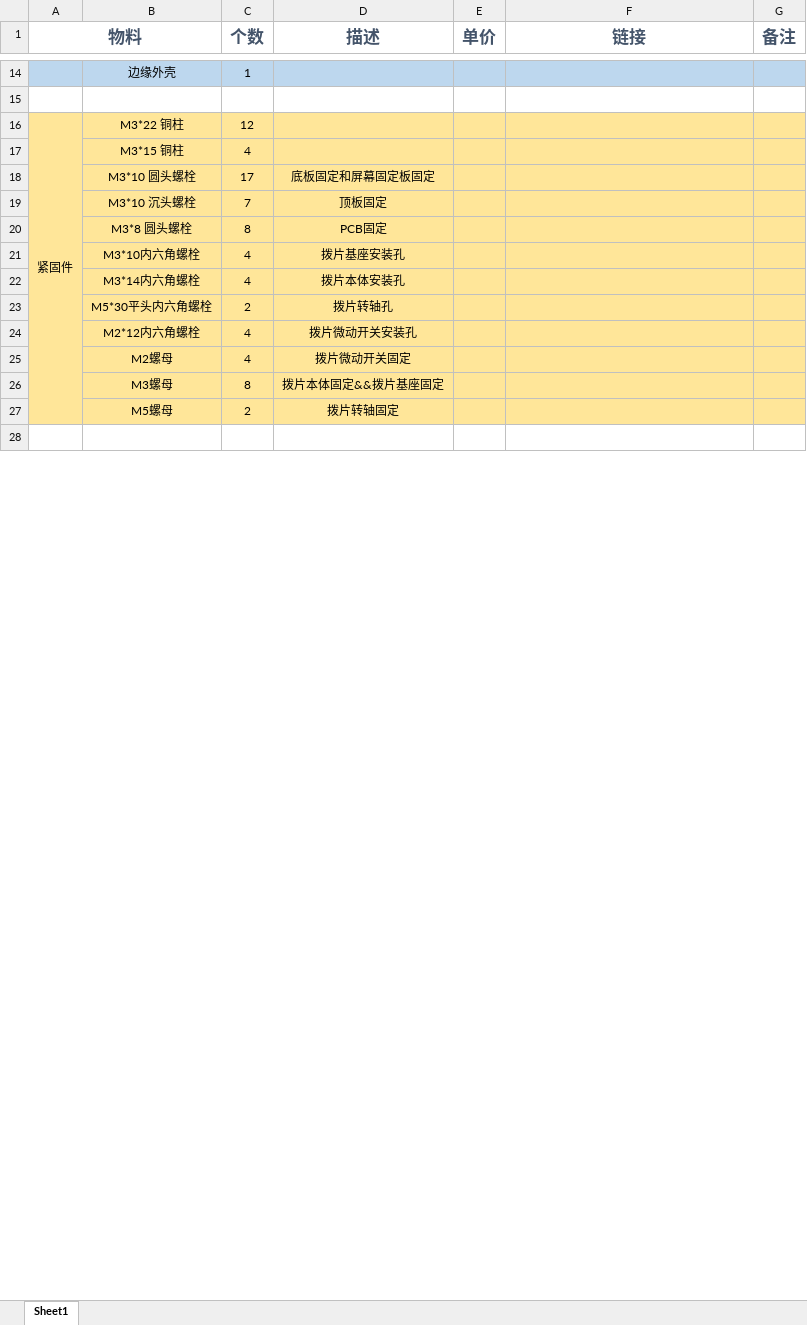
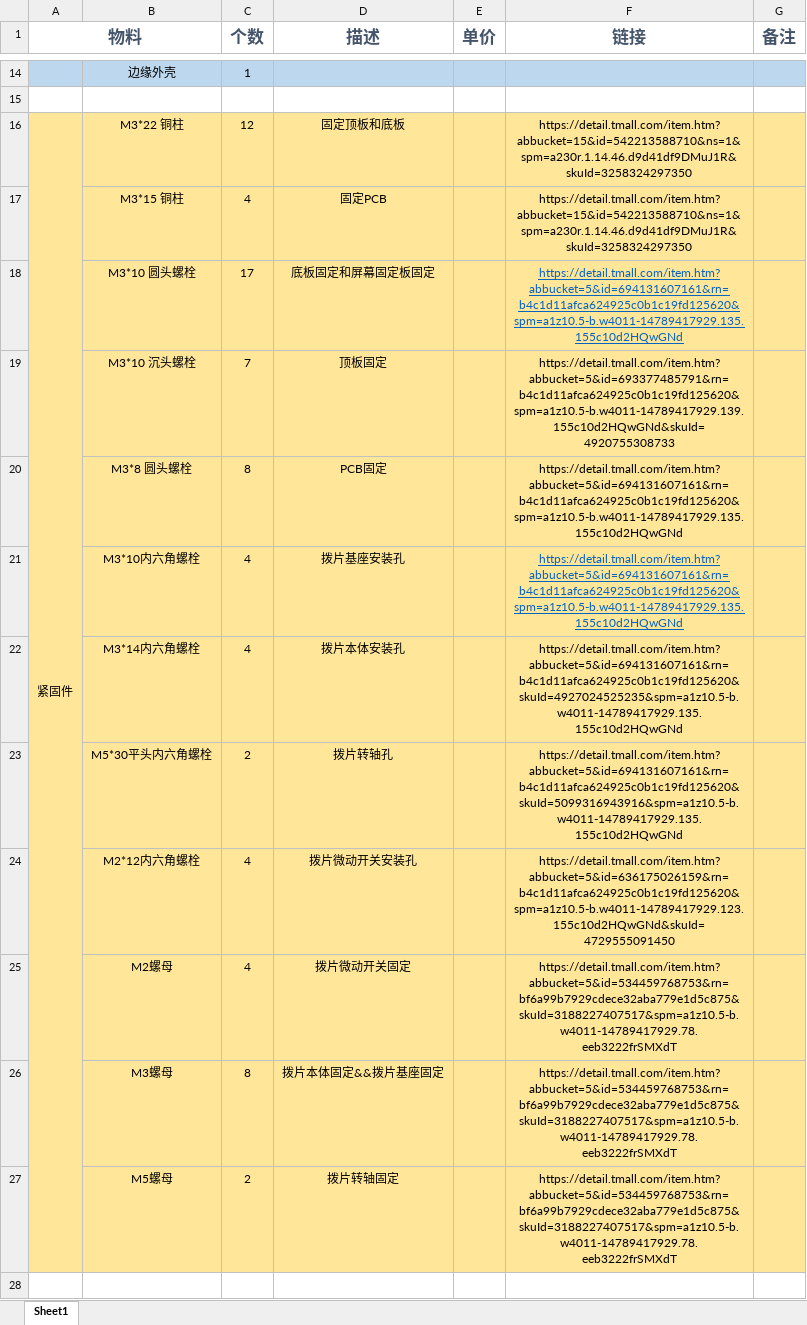
Before and after one commit to Nolimy/steeringWheel_MeterBox_STM32_FreeRTOS, an Excel workbook: Model/Steering_Wheel_BOM.xlsx, sheet Sheet1, drawn as a sheet; only a part is shown, gaps mark what is left out; values as stored, in another font and other column widths than the file's, no borders; the diff covers the shown part only; the diff names each change by its address in the sheet, - before the commit and + after, or states it on an @@ line.

Commit message:
更新Bom

```diff
--- a/Model/Steering_Wheel_BOM.xlsx (sheet Sheet1)
+++ b/Model/Steering_Wheel_BOM.xlsx (sheet Sheet1)
-D16 (描述): (empty)
+D16 (描述): 固定顶板和底板
-F16:F17 (链接): (empty)
+F16:F17 (链接): https://detail.tmall.com/item.htm?abbucket=15&id=542213588710&ns=1&spm=a230r.1.14.46.d9d41df9DMuJ1R&skuId=3258324297350
-D17 (描述): (empty)
+D17 (描述): 固定PCB
-F18 (链接): (empty)
+F18 (链接): https://detail.tmall.com/item.htm?abbucket=5&id=694131607161&rn=b4c1d11afca624925c0b1c19fd125620&spm=a1z10.5-b.w4011-14789417929.135.155c10d2HQwGNd
-F19 (链接): (empty)
+F19 (链接): https://detail.tmall.com/item.htm?abbucket=5&id=693377485791&rn=b4c1d11afca624925c0b1c19fd125620&spm=a1z10.5-b.w4011-14789417929.139.155c10d2HQwGNd&skuId=4920755308733
-F20:F21 (链接): (empty)
+F20:F21 (链接): https://detail.tmall.com/item.htm?abbucket=5&id=694131607161&rn=b4c1d11afca624925c0b1c19fd125620&spm=a1z10.5-b.w4011-14789417929.135.155c10d2HQwGNd
-F22 (链接): (empty)
+F22 (链接): https://detail.tmall.com/item.htm?abbucket=5&id=694131607161&rn=b4c1d11afca624925c0b1c19fd125620&skuId=4927024525235&spm=a1z10.5-b.w4011-14789417929.135.155c10d2HQwGNd
-F23 (链接): (empty)
+F23 (链接): https://detail.tmall.com/item.htm?abbucket=5&id=694131607161&rn=b4c1d11afca624925c0b1c19fd125620&skuId=5099316943916&spm=a1z10.5-b.w4011-14789417929.135.155c10d2HQwGNd
-F24 (链接): (empty)
+F24 (链接): https://detail.tmall.com/item.htm?abbucket=5&id=636175026159&rn=b4c1d11afca624925c0b1c19fd125620&spm=a1z10.5-b.w4011-14789417929.123.155c10d2HQwGNd&skuId=4729555091450
-F25:F27 (链接): (empty)
+F25:F27 (链接): https://detail.tmall.com/item.htm?abbucket=5&id=534459768753&rn=bf6a99b7929cdece32aba779e1d5c875&skuId=3188227407517&spm=a1z10.5-b.w4011-14789417929.78.eeb3222frSMXdT
```
Also changed, not shown: 2 added rows and 5 edited cells elsewhere in this sheet.
